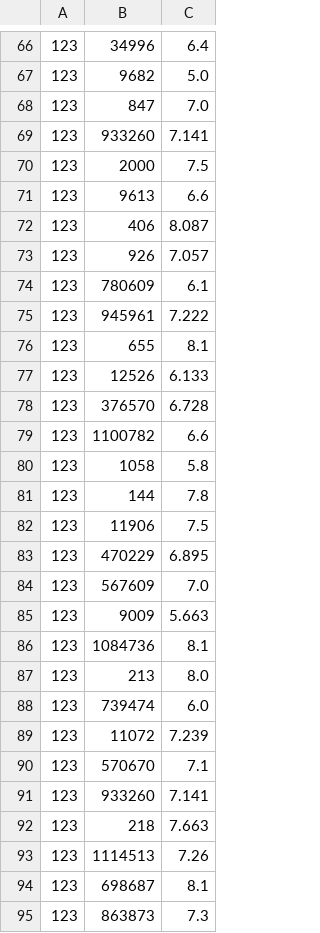
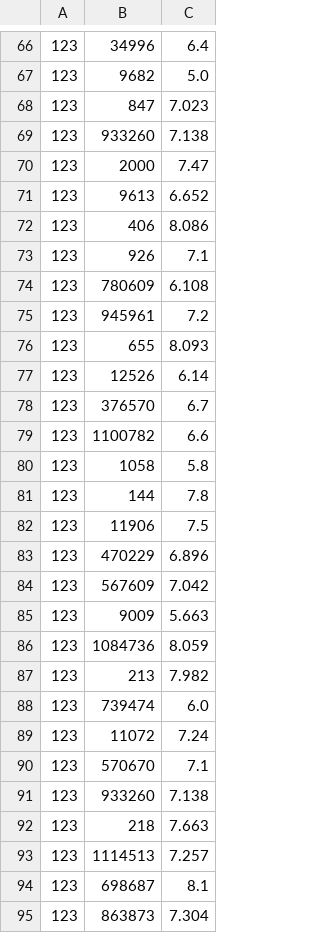
Before and after one commit to AlbertoBocchieri/Progetto_TAP, a CSV file: kickass_dataset.csv, drawn as a sheet; only a part is shown, gaps mark what is left out; the diff covers the shown part only; the diff names each change by its address in the sheet, - before the commit and + after, or states it on an @@ line.

```diff
--- a/kickass_dataset.csv
+++ b/kickass_dataset.csv
-C68: 7.0
+C68: 7.023
-C69: 7.141
+C69: 7.138
-C70: 7.5
+C70: 7.47
-C71: 6.6
+C71: 6.652
-C72: 8.087
+C72: 8.086
-C73: 7.057
+C73: 7.1
-C74: 6.1
+C74: 6.108
-C75: 7.222
+C75: 7.2
-C76: 8.1
+C76: 8.093
-C77: 6.133
+C77: 6.14
-C78: 6.728
+C78: 6.7
-C83: 6.895
+C83: 6.896
-C84: 7.0
+C84: 7.042
-C86: 8.1
+C86: 8.059
-C87: 8.0
+C87: 7.982
-C89: 7.239
+C89: 7.24
-C91: 7.141
+C91: 7.138
-C93: 7.26
+C93: 7.257
-C95: 7.3
+C95: 7.304
```
Also changed, not shown: 1 added row, 3 removed rows and 57 edited cells elsewhere in this file, 58 other files.
